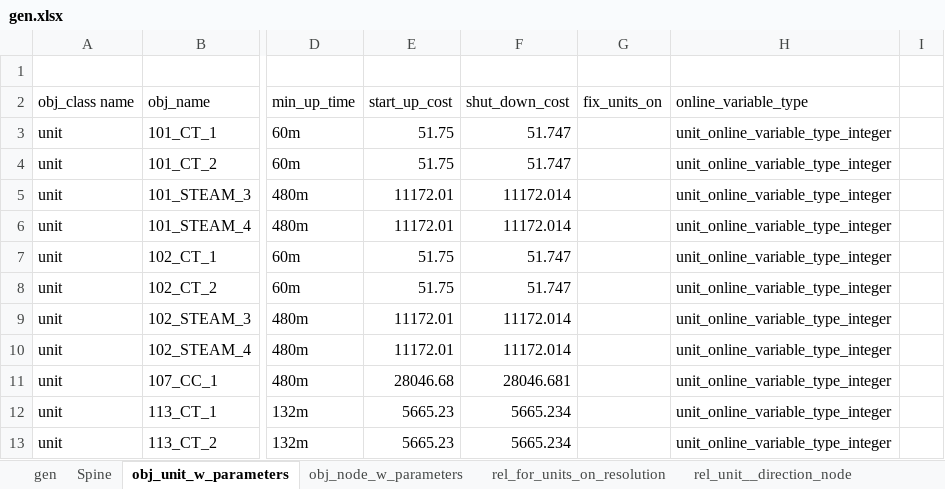
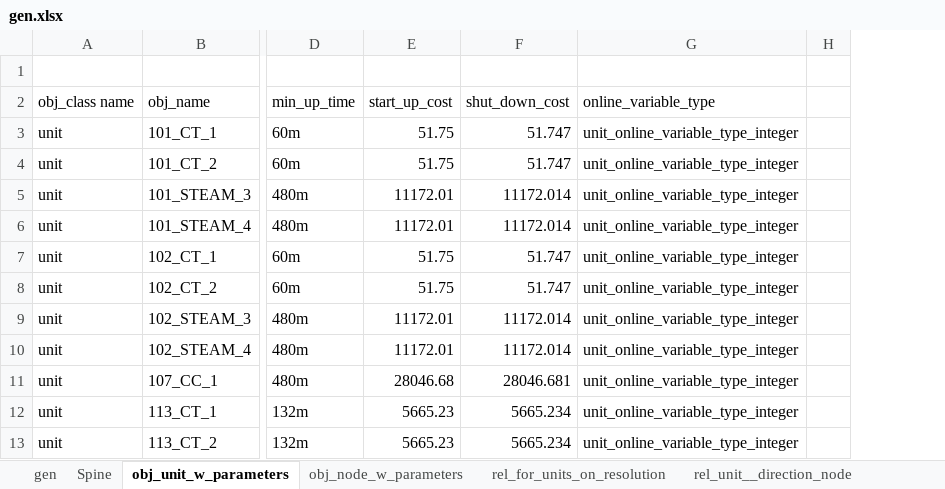
Before and after one commit to Spine-project/spinetoolbox_rts-glmc, an Excel workbook: spine_rts-gmlc/datasets/gen.xlsx, sheet obj_unit_w_parameters, drawn as a sheet; only a part is shown, gaps mark what is left out; values as stored, in another font and other column widths than the file's, no borders; the diff names each change by its address in the sheet, - before the commit and + after, or states it on an @@ line.

```diff
--- a/spine_rts-gmlc/datasets/gen.xlsx (sheet obj_unit_w_parameters)
+++ b/spine_rts-gmlc/datasets/gen.xlsx (sheet obj_unit_w_parameters)
-column G, row 2: fix_units_on
```
Also changed, not shown: sheet rel_for_emissions, formulas that keep their value, spine_rts-gmlc/datasets/output_parameters.xlsx, 1 other file.
